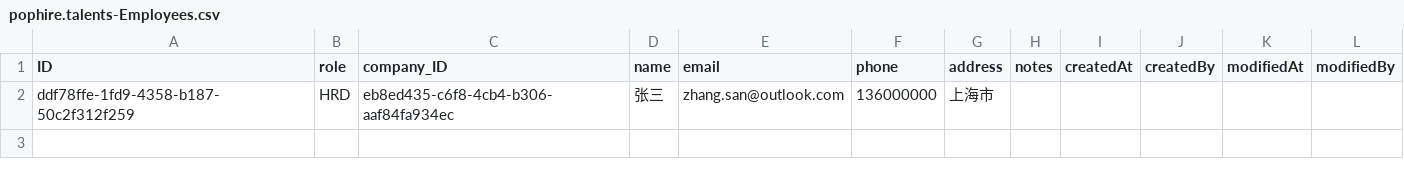
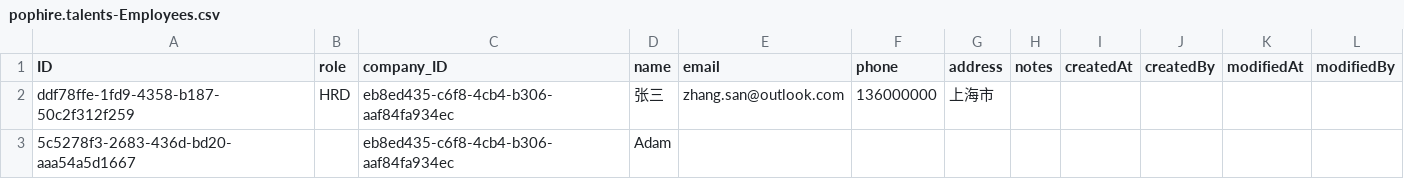
Before and after one commit to addf0214/talents-cap, a CSV file: db/data/pophire.talents-Employees.csv, drawn as a sheet; the diff names each change by its address in the sheet, - before the commit and + after, or states it on an @@ line.

```diff
--- a/db/data/pophire.talents-Employees.csv
+++ b/db/data/pophire.talents-Employees.csv
+row 3: 5c5278f3-2683-436d-bd20-aaa54a5d1667 |  | eb8ed435-c6f8-4cb4-b306-aaf84fa934ec | Adam
```
Also changed, not shown: 4 other files.
